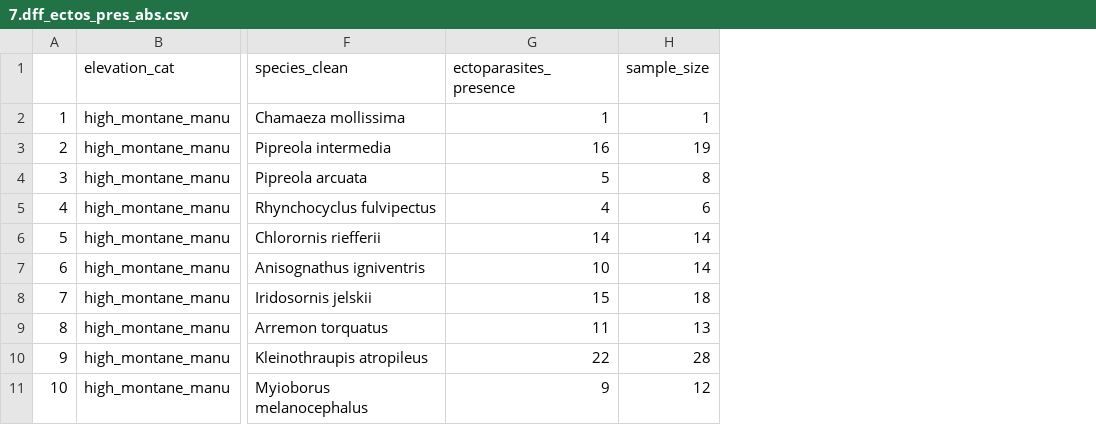
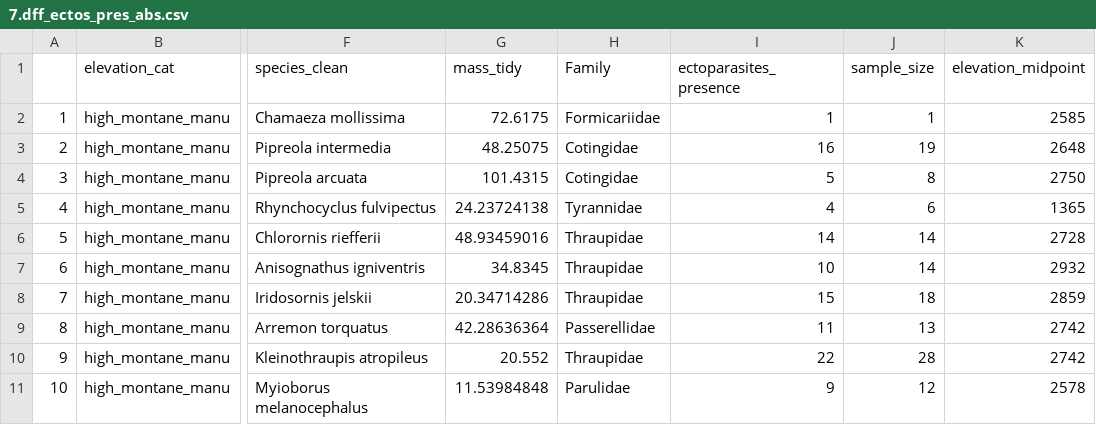
Before and after one commit to jenmunoz/Chapter3_parasites, a CSV file: data/data_analyses/7.dff_ectos_pres_abs.csv, drawn as a sheet; only a part is shown, gaps mark what is left out; the diff names each change by its address in the sheet, - before the commit and + after, or states it on an @@ line.

```diff
--- a/data/data_analyses/7.dff_ectos_pres_abs.csv
+++ b/data/data_analyses/7.dff_ectos_pres_abs.csv
+column G (mass_tidy), rows 2-11: 72.6175 | 48.25075 | 101.4315 | 24.23724138 | 48.93459016 | 34.8345 | 20.34714286 | 42.28636364 | 20.552 | 11.53984848
+column H (Family), rows 2-11: Formicariidae | Cotingidae | Cotingidae | Tyrannidae | Thraupidae | Thraupidae | Thraupidae | Passerellidae | Thraupidae | Parulidae
+column K (elevation_midpoint), rows 2-11: 2585 | 2648 | 2750 | 1365 | 2728 | 2932 | 2859 | 2742 | 2742 | 2578
```
Also changed, not shown: 5 other files.
